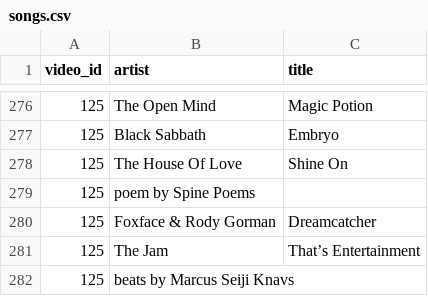
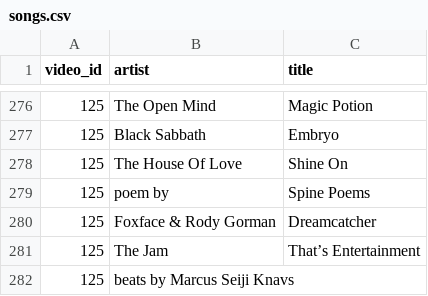
Before and after one commit to jkingharman/music-analysis, a CSV file: data/songs.csv, drawn as a sheet; only a part is shown, gaps mark what is left out.

Commit message:
Correct csv

```diff
--- a/data/songs.csv
+++ b/data/songs.csv
@@ -278,3 +278,3 @@ video_id,artist,title
 125, The House Of Love,Shine On
-125, poem by Spine Poems
+125, poem by, Spine Poems
 125, Foxface & Rody Gorman,Dreamcatcher
```
